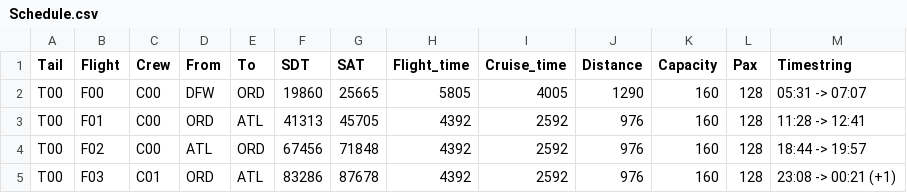
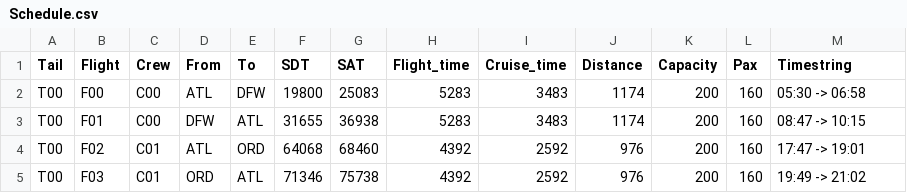
Before and after one commit to Blacktower27/ADM-Research-main, a CSV file: Datasets/ACF5/Schedule.csv, drawn as a sheet; only a part is shown; the diff covers the shown part only.

```diff
--- a/Datasets/ACF5/Schedule.csv
+++ b/Datasets/ACF5/Schedule.csv
@@ -1,5 +1,5 @@
 Tail,Flight,Crew,From,To,SDT,SAT,Flight_time,Cruise_time,Distance,Capacity,Pax,Timestring
-T00,F00,C00,DFW,ORD,19860,25665,5805,4005,1290,160,128,05:31 -> 07:07
-T00,F01,C00,ORD,ATL,41313,45705,4392,2592,976,160,128,11:28 -> 12:41
-T00,F02,C00,ATL,ORD,67456,71848,4392,2592,976,160,128,18:44 -> 19:57
-T00,F03,C01,ORD,ATL,83286,87678,4392,2592,976,160,128,23:08 -> 00:21 (+1)
+T00,F00,C00,ATL,DFW,19800,25083,5283,3483,1174,200,160,05:30 -> 06:58
+T00,F01,C00,DFW,ATL,31655,36938,5283,3483,1174,200,160,08:47 -> 10:15
+T00,F02,C01,ATL,ORD,64068,68460,4392,2592,976,200,160,17:47 -> 19:01
+T00,F03,C01,ORD,ATL,71346,75738,4392,2592,976,200,160,19:49 -> 21:02
```
Also changed, not shown: 1 added row and 128 edited cells elsewhere in this file, Datasets/ACF5/Duration.csv, Datasets/ACF5/Itinerary.csv, 8 other files.
